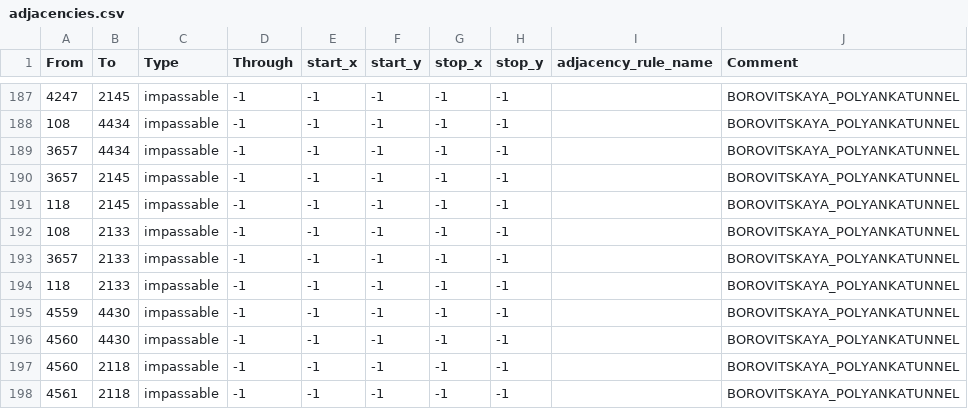
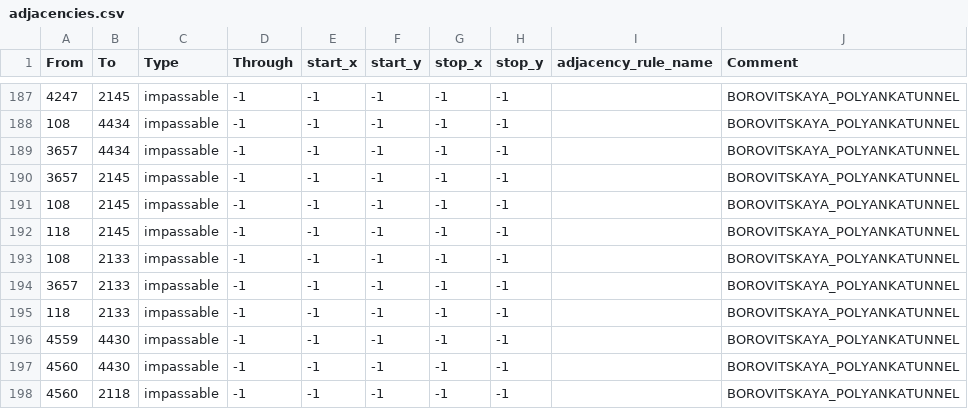
Before and after one commit to Albanianandproud/Metro-Gensis, a CSV file: Metro/map/adjacencies.csv, drawn as a sheet; only a part is shown, gaps mark what is left out; the shorter side is filled out with more unchanged rows.

Commit message:
Fixed issue with achievements
- Fixed Stortebeker appearing on game start
- Further progress made on PEC

```diff
--- a/Metro/map/adjacencies.csv
+++ b/Metro/map/adjacencies.csv
@@ -190,2 +190,3 @@ From;To;Type;Through;start_x;start_y;stop_x;stop_y;adjacency_rule_name;Comment
 3657;2145;impassable;-1;-1;-1;-1;-1;;BOROVITSKAYA_POLYANKATUNNEL
+108;2145;impassable;-1;-1;-1;-1;-1;;BOROVITSKAYA_POLYANKATUNNEL
 118;2145;impassable;-1;-1;-1;-1;-1;;BOROVITSKAYA_POLYANKATUNNEL
```
Also changed, not shown: 38 other files.
